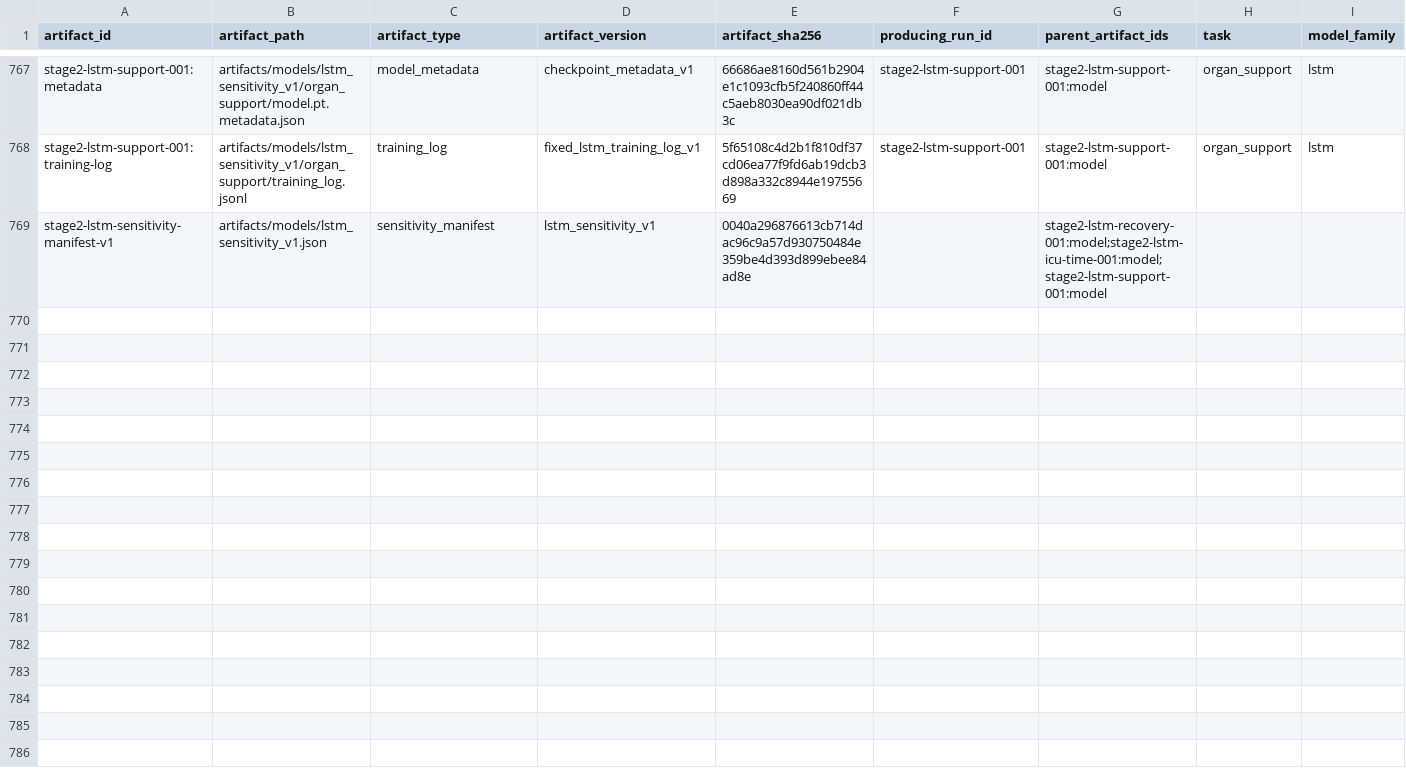
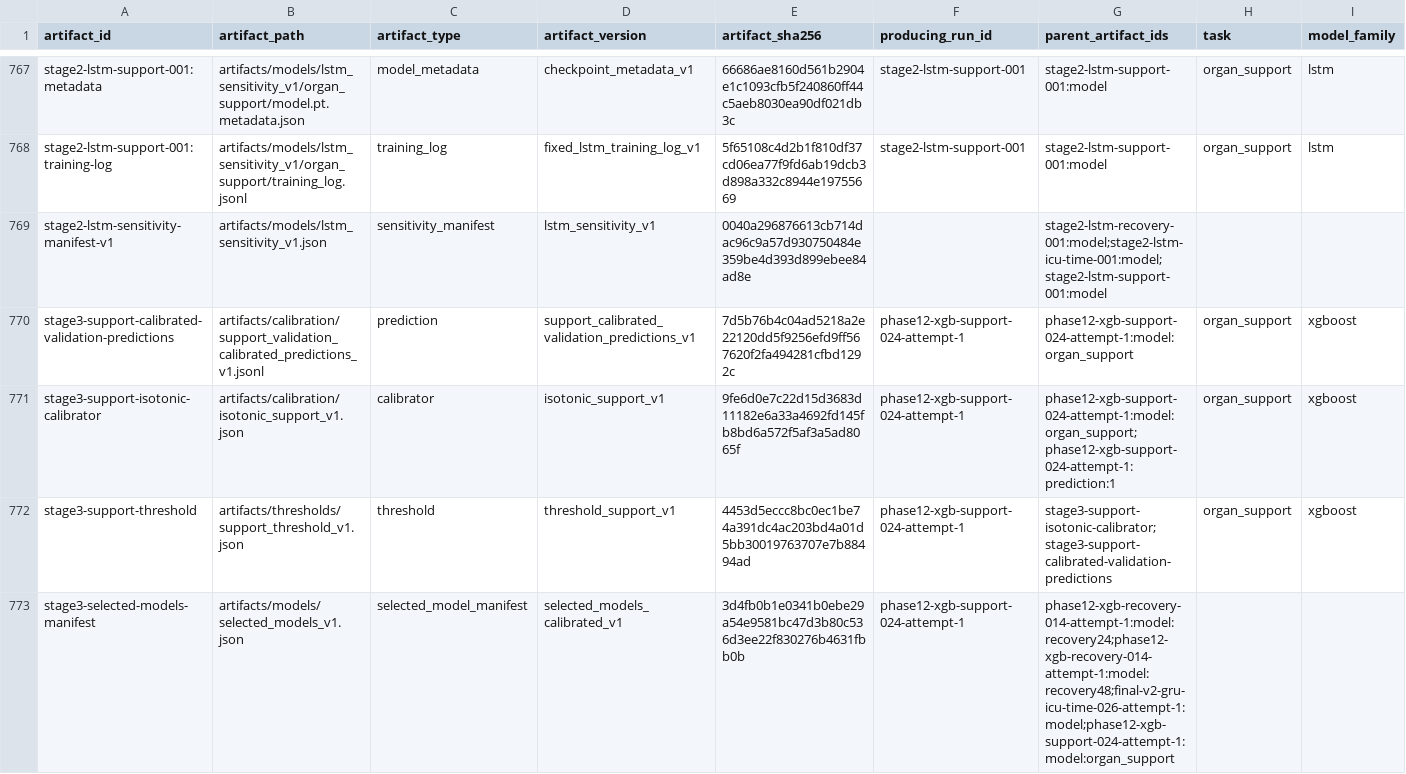
Before and after one commit to KhareV/Healthcare-Project, a CSV file: experiments/artifacts.csv, drawn as a sheet; only a part is shown, gaps mark what is left out; rows hold the shown columns only; the diff names each change by its address in the sheet, - before the commit and + after, or states it on an @@ line.

Commit message:
Freeze Stage 3 models calibration and G3 artifacts

```diff
--- a/experiments/artifacts.csv
+++ b/experiments/artifacts.csv
+row 770: stage3-support-calibrated-validation-predictions | artifacts/calibration/support_validation_calibrated_predictions_v1.jsonl | prediction | support_calibrated_validation_predictions_v1 | 7d5b76b4c04ad5218a2e22120dd5f9256efd9ff567620f2fa494281cfbd1292c | phase12-xgb-support-024-attempt-1 | phase12-xgb-support-024-attempt-1:model:organ_support | organ_support | xgboost
+row 771: stage3-support-isotonic-calibrator | artifacts/calibration/isotonic_support_v1.json | calibrator | isotonic_support_v1 | 9fe6d0e7c22d15d3683d11182e6a33a4692fd145fb8bd6a572f5af3a5ad8065f | phase12-xgb-support-024-attempt-1 | phase12-xgb-support-024-attempt-1:model:organ_support;phase12-xgb-support-024-attempt-1:prediction:1 | organ_support | xgboost
+row 772: stage3-support-threshold | artifacts/thresholds/support_threshold_v1.json | threshold | threshold_support_v1 | 4453d5eccc8bc0ec1be74a391dc4ac203bd4a01d5bb30019763707e7b88494ad | phase12-xgb-support-024-attempt-1 | stage3-support-isotonic-calibrator;stage3-support-calibrated-validation-predictions | organ_support | xgboost
+row 773: stage3-selected-models-manifest | artifacts/models/selected_models_v1.json | selected_model_manifest | selected_models_calibrated_v1 | 3d4fb0b1e0341b0ebe29a54e9581bc47d3b80c536d3ee22f830276b4631fbb0b | phase12-xgb-support-024-attempt-1 | phase12-xgb-recovery-014-attempt-1:model:recovery24;phase12-xgb-recovery-014-attempt-1:model:recovery48;final-v2-gru-icu-time-026-attempt-1:model;phase12-xgb-support-024-attempt-1:model:organ_support
```
Also changed, not shown: 20 other files.
